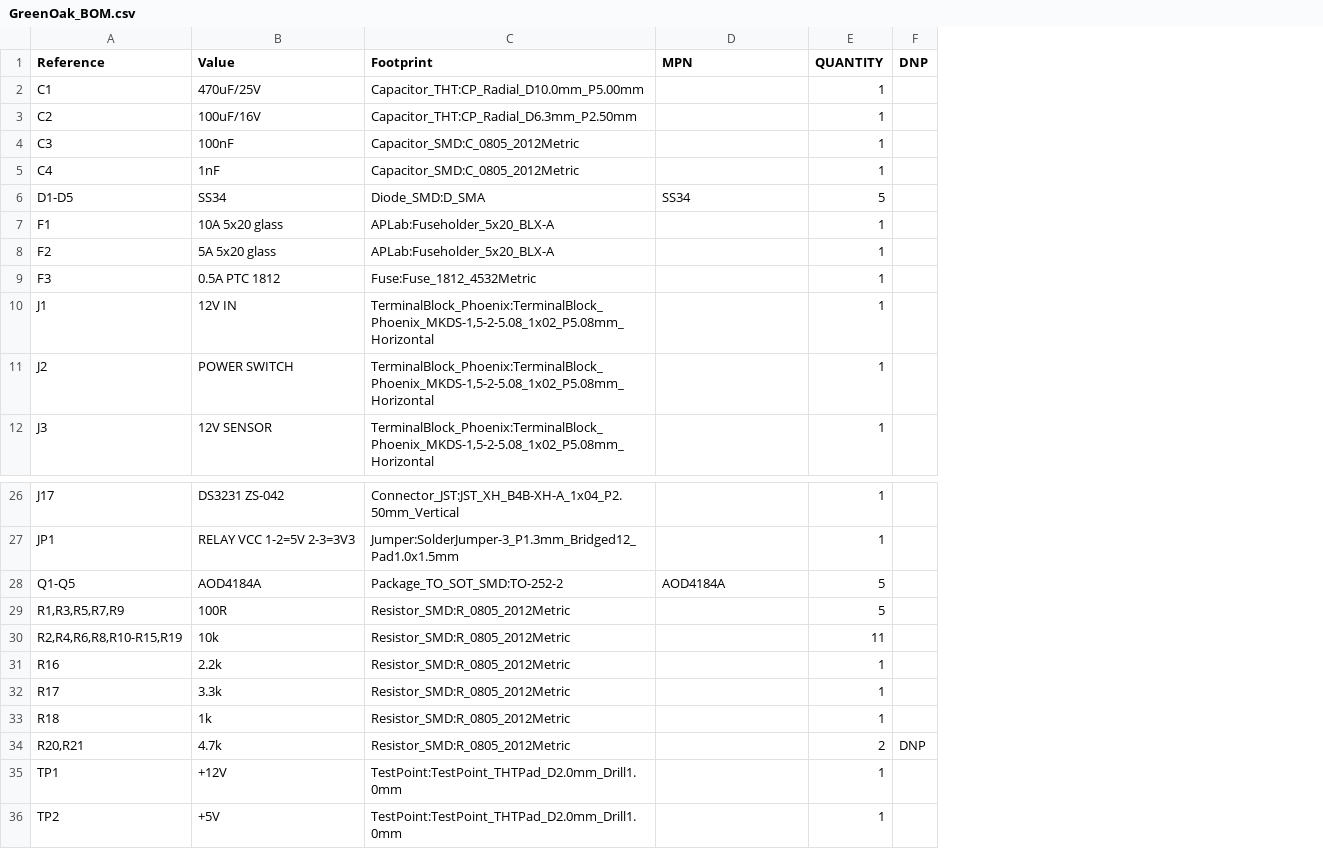
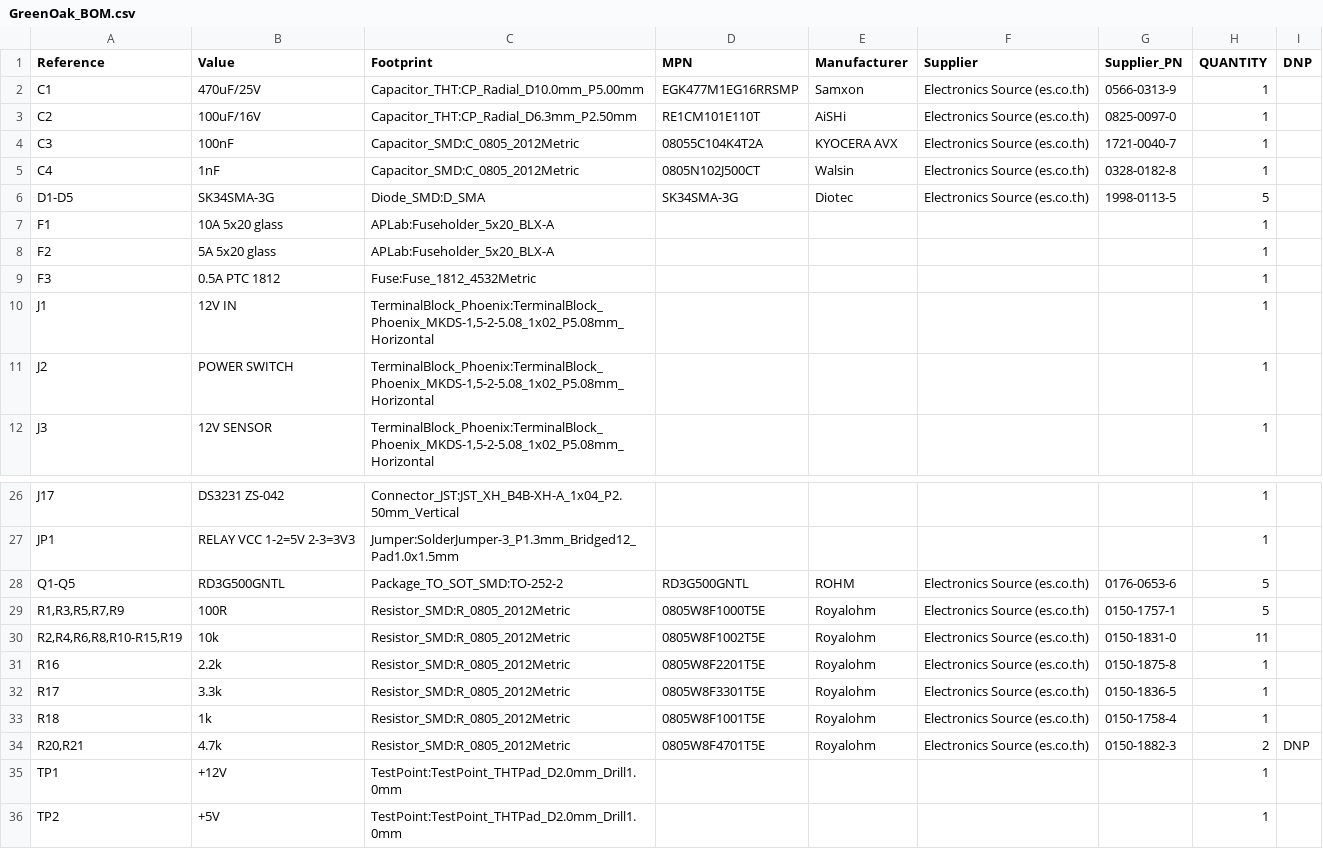
Before and after one commit to aplab-workshop/green-oak-plant-lab, a CSV file: hardware/kicad/output/GreenOak_BOM.csv, drawn as a sheet; only a part is shown, gaps mark what is left out; the diff names each change by its address in the sheet, - before the commit and + after, or states it on an @@ line.

```diff
--- a/hardware/kicad/output/GreenOak_BOM.csv
+++ b/hardware/kicad/output/GreenOak_BOM.csv
+column E (Manufacturer), rows 2-6: Samxon | AiSHi | KYOCERA AVX | Walsin | Diotec; rows 28-34: ROHM | Royalohm | Royalohm | Royalohm | Royalohm | Royalohm | Royalohm
+column F (Supplier), rows 2-6: all Electronics Source (es.co.th); rows 28-34: all Electronics Source (es.co.th)
+column G (Supplier_PN), rows 2-6: 0566-0313-9 | 0825-0097-0 | 1721-0040-7 | 0328-0182-8 | 1998-0113-5; rows 28-34: 0176-0653-6 | 0150-1757-1 | 0150-1831-0 | 0150-1875-8 | 0150-1836-5 | 0150-1758-4 | 0150-1882-3
-D2 (MPN): (empty)
+D2 (MPN): EGK477M1EG16RRSMP
-D3 (MPN): (empty)
+D3 (MPN): RE1CM101E110T
-D4 (MPN): (empty)
+D4 (MPN): 08055C104K4T2A
-D5 (MPN): (empty)
+D5 (MPN): 0805N102J500CT
-B6 (Value): SS34
+B6 (Value): SK34SMA-3G
-D6 (MPN): SS34
+D6 (MPN): SK34SMA-3G
-B28 (Value): AOD4184A
+B28 (Value): RD3G500GNTL
-D28 (MPN): AOD4184A
+D28 (MPN): RD3G500GNTL
-D29 (MPN): (empty)
+D29 (MPN): 0805W8F1000T5E
-D30 (MPN): (empty)
+D30 (MPN): 0805W8F1002T5E
-D31 (MPN): (empty)
+D31 (MPN): 0805W8F2201T5E
-D32 (MPN): (empty)
+D32 (MPN): 0805W8F3301T5E
-D33 (MPN): (empty)
+D33 (MPN): 0805W8F1001T5E
-D34 (MPN): (empty)
+D34 (MPN): 0805W8F4701T5E
```
Also changed, not shown: 13 other files.
